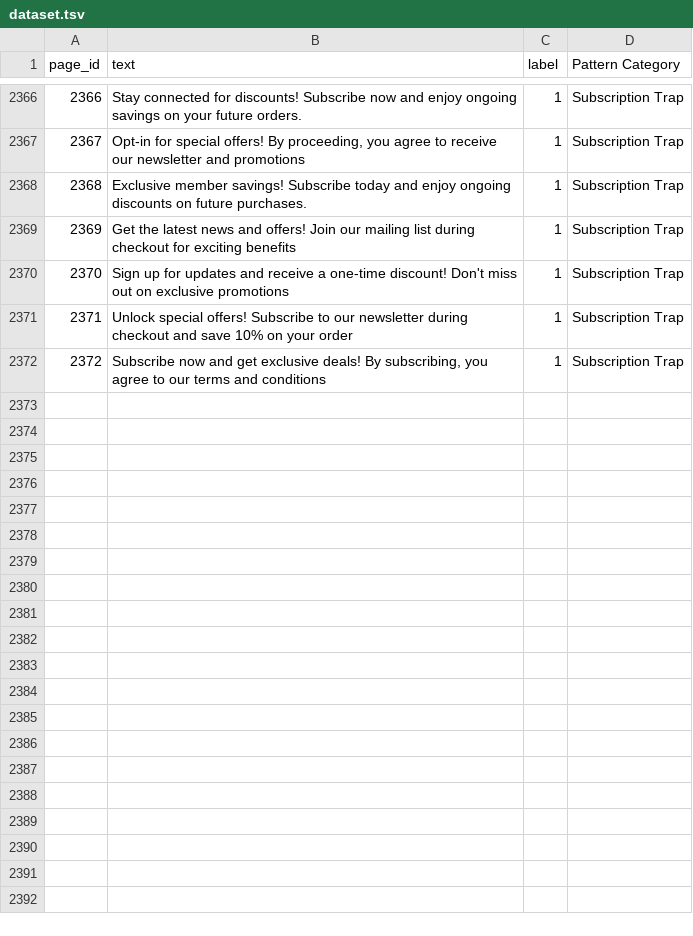
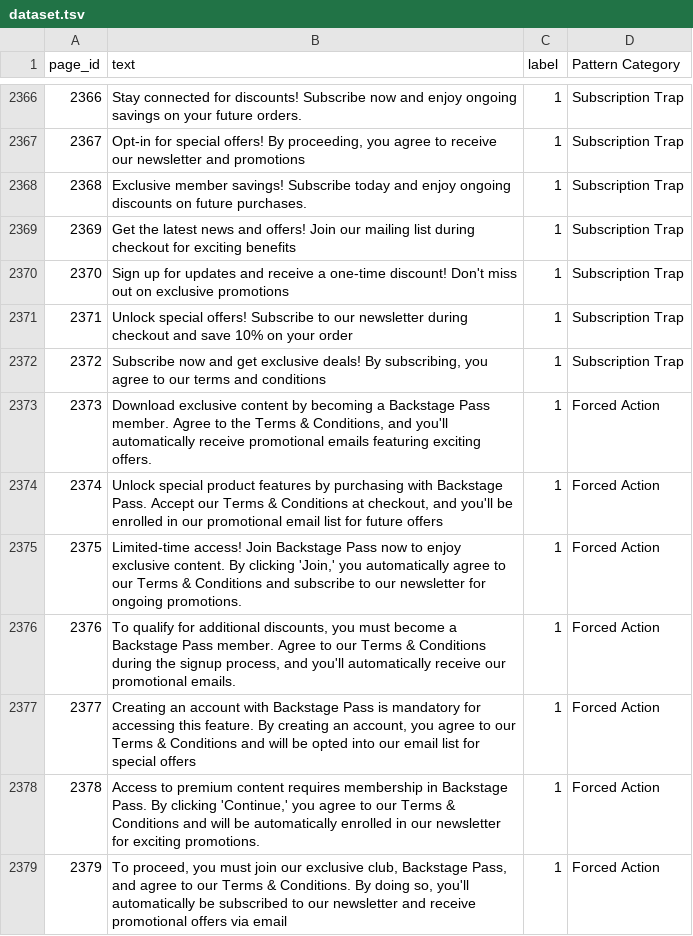
Before and after one commit to Nee-Shar/Dark-Pattern-Busters, a TSV file: dataset.tsv, drawn as a sheet; only a part is shown, gaps mark what is left out.

Commit message:
Added some forced action

```diff
--- a/dataset.tsv
+++ b/dataset.tsv
@@ -2372 +2372,8 @@ page_id	text	label	Pattern Category
 2372	"Subscribe now and get exclusive deals! By subscribing, you agree to our terms and conditions"	1	Subscription Trap
+2373	"Download exclusive content by becoming a Backstage Pass member. Agree to the Terms & Conditions, and you'll automatically receive promotional emails featuring exciting offers."	1	Forced Action
+2374	"Unlock special product features by purchasing with Backstage Pass. Accept our Terms & Conditions at checkout, and you'll be enrolled in our promotional email list for future offers"	1	Forced Action
+2375	"Limited-time access! Join Backstage Pass now to enjoy exclusive content. By clicking 'Join,' you automatically agree to our Terms & Conditions and subscribe to our newsletter for ongoing promotions."	1	Forced Action
+2376	"To qualify for additional discounts, you must become a Backstage Pass member. Agree to our Terms & Conditions during the signup process, and you'll automatically receive our promotional emails."	1	Forced Action
+2377	"Creating an account with Backstage Pass is mandatory for accessing this feature. By creating an account, you agree to our Terms & Conditions and will be opted into our email list for special offers"	1	Forced Action
+2378	"Access to premium content requires membership in Backstage Pass. By clicking 'Continue,' you agree to our Terms & Conditions and will be automatically enrolled in our newsletter for exciting promotions."	1	Forced Action
+2379	"To proceed, you must join our exclusive club, Backstage Pass, and agree to our Terms & Conditions. By doing so, you'll automatically be subscribed to our newsletter and receive promotional offers via email"	1	Forced Action
```
